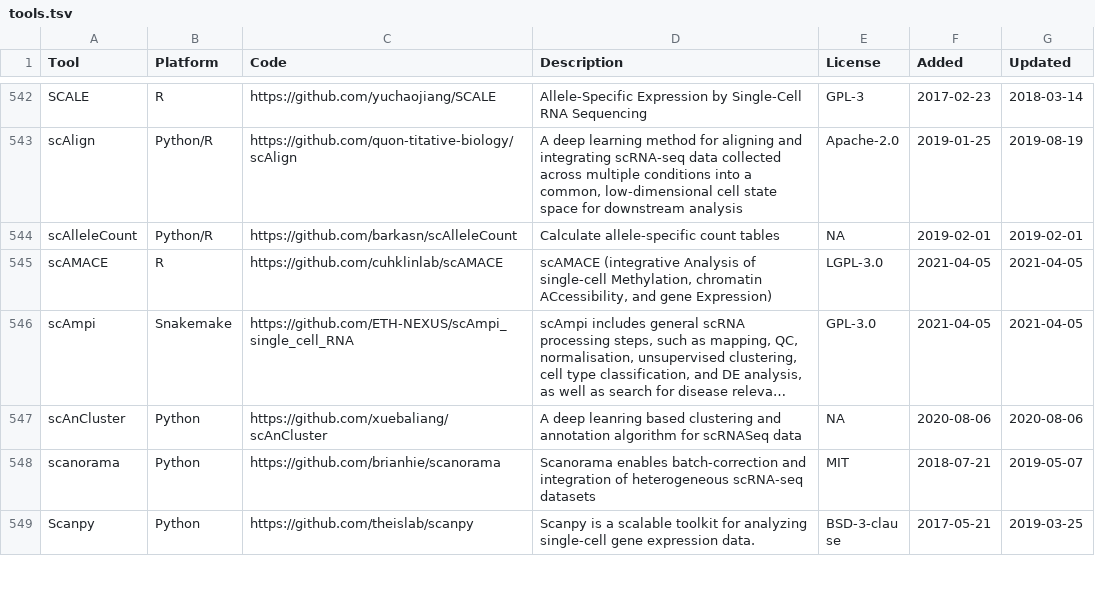
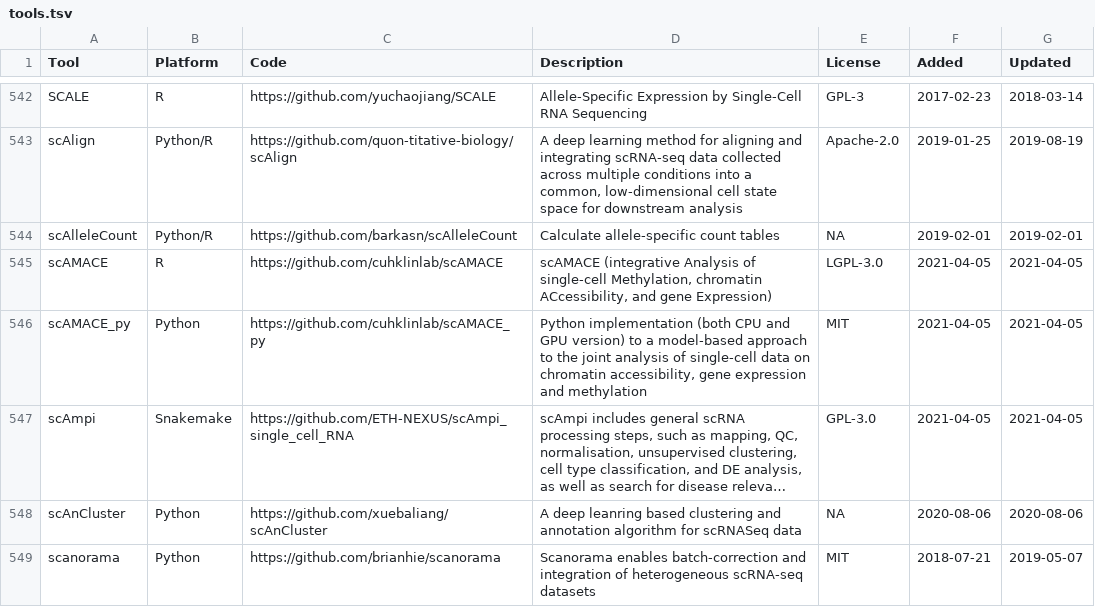
Before and after one commit to scRNA-tools/scRNA-tools, a TSV file: database/tools.tsv, drawn as a sheet; only a part is shown, gaps mark what is left out; the shorter side is filled out with more unchanged rows; long unchanged cells end in …; the diff names each change by its address in the sheet, - before the commit and + after, or states it on an @@ line.

Commit message:
New tool: scAMACE_py
Python implementation (both CPU and GPU version) of scAMACE

https://www.scrna-tools.org/tools#scAMACE_py

```diff
--- a/database/tools.tsv
+++ b/database/tools.tsv
+row 546: scAMACE_py | Python | https://github.com/cuhklinlab/scAMACE_py | Python implementation (both CPU and GPU version) to a model-based approach to the joint analysis of single-cell data on chromatin accessibility, gene expression and methylation | MIT | 2021-04-05 | 2021-04-05
```
Also changed, not shown: database/categories-idx.tsv, database/doi-idx.tsv, 1 other file.
